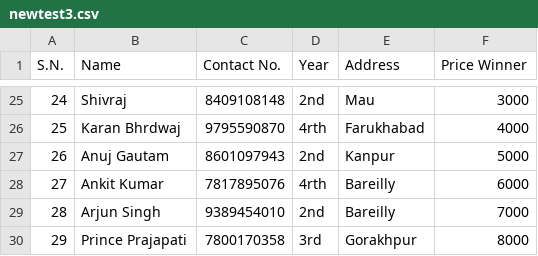
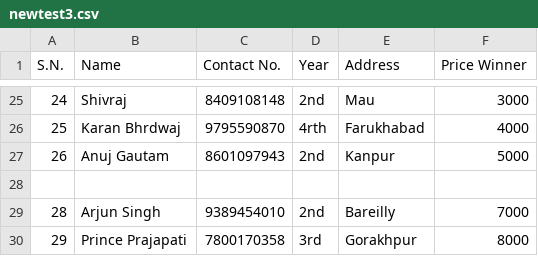
Before and after one commit to NeerajKatheriya1435/Bio-Data_Analytics, a CSV file: Pandas_Files/newtest3.csv, drawn as a sheet; only a part is shown, gaps mark what is left out.

```diff
--- a/Pandas_Files/newtest3.csv
+++ b/Pandas_Files/newtest3.csv
@@ -27,3 +27,3 @@ S.N.,Name,Contact No.,Year,Address,Price Winner
 26,Anuj Gautam,8601097943,2nd,Kanpur,5000
-27,Ankit Kumar,7817895076,4rth,Bareilly,6000
+,,,,,
 28,Arjun Singh,9389454010,2nd,Bareilly,7000
```
Also changed, not shown: Pandas_Files/csv1.csv, Pandas_Files/newtest2.csv, 12 other files.
